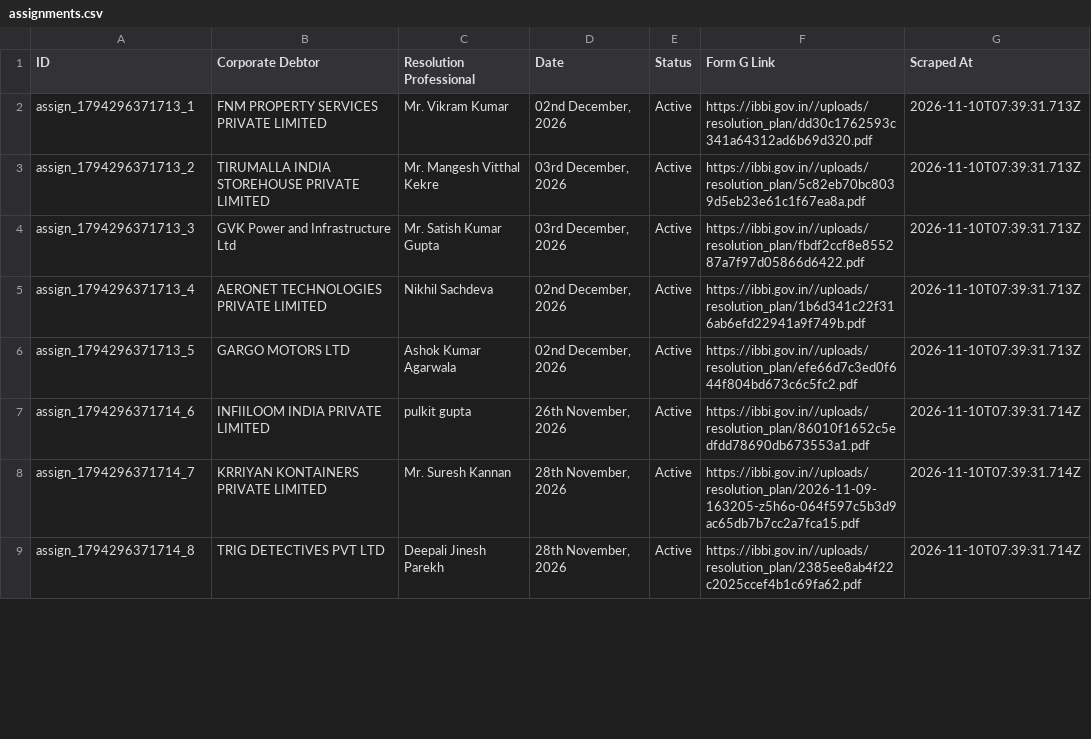
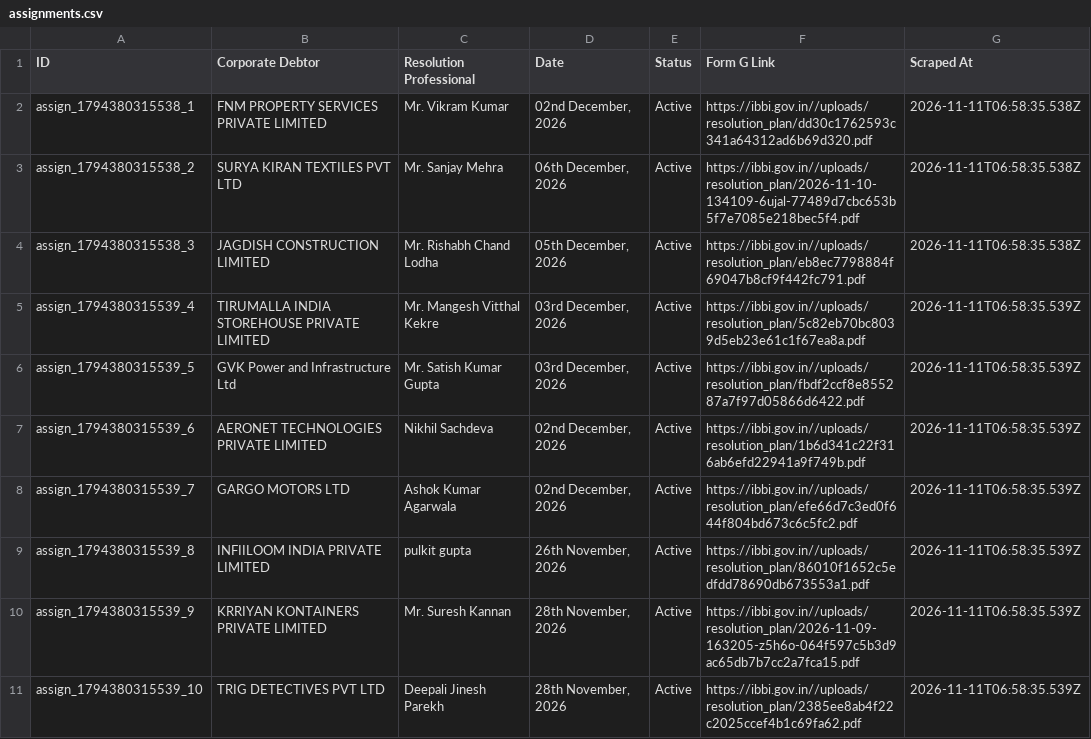
Before and after one commit to prometheus5863/form-g-aarsh, a CSV file: data/assignments.csv, drawn as a sheet; only a part is shown; the diff covers the shown part only.

```diff
--- a/data/assignments.csv
+++ b/data/assignments.csv
@@ -1,9 +1,11 @@
 ID,Corporate Debtor,Resolution Professional,Date,Status,Form G Link,Scraped At
-assign_1794296371713_1,FNM PROPERTY SERVICES PRIVATE LIMITED,Mr. Vikram Kumar,"02nd December, 2026",Active,https://ibbi.gov.in//uploads/resolution_plan/dd30c1762593c341a64312ad6b69d320.pdf,2026-11-10T07:39:31.713Z
-assign_1794296371713_2,TIRUMALLA INDIA STOREHOUSE PRIVATE LIMITED,Mr. Mangesh Vitthal Kekre,"03rd December, 2026",Active,https://ibbi.gov.in//uploads/resolution_plan/5c82eb70bc8039d5eb23e61c1f67ea8a.pdf,2026-11-10T07:39:31.713Z
-assign_1794296371713_3,GVK Power and Infrastructure Ltd,Mr. Satish Kumar Gupta,"03rd December, 2026",Active,https://ibbi.gov.in//uploads/resolution_plan/fbdf2ccf8e855287a7f97d05866d6422.pdf,2026-11-10T07:39:31.713Z
-assign_1794296371713_4,AERONET TECHNOLOGIES PRIVATE LIMITED,Nikhil Sachdeva,"02nd December, 2026",Active,https://ibbi.gov.in//uploads/resolution_plan/1b6d341c22f316ab6efd22941a9f749b.pdf,2026-11-10T07:39:31.713Z
-assign_1794296371713_5,GARGO MOTORS LTD,Ashok Kumar Agarwala,"02nd December, 2026",Active,https://ibbi.gov.in//uploads/resolution_plan/efe66d7c3ed0f644f804bd673c6c5fc2.pdf,2026-11-10T07:39:31.713Z
-assign_1794296371714_6,INFIILOOM INDIA PRIVATE LIMITED,pulkit gupta,"26th November, 2026",Active,https://ibbi.gov.in//uploads/resolution_plan/86010f1652c5edfdd78690db673553a1.pdf,2026-11-10T07:39:31.714Z
-assign_1794296371714_7,KRRIYAN KONTAINERS PRIVATE LIMITED,Mr. Suresh Kannan,"28th November, 2026",Active,https://ibbi.gov.in//uploads/resolution_plan/2026-11-09-163205-z5h6o-064f597c5b3d9ac65db7b7cc2a7fca15.pdf,2026-11-10T07:39:31.714Z
-assign_1794296371714_8,TRIG DETECTIVES PVT LTD,Deepali Jinesh Parekh,"28th November, 2026",Active,https://ibbi.gov.in//uploads/resolution_plan/2385ee8ab4f22c2025ccef4b1c69fa62.pdf,2026-11-10T07:39:31.714Z
+assign_1794380315538_1,FNM PROPERTY SERVICES PRIVATE LIMITED,Mr. Vikram Kumar,"02nd December, 2026",Active,https://ibbi.gov.in//uploads/resolution_plan/dd30c1762593c341a64312ad6b69d320.pdf,2026-11-11T06:58:35.538Z
+assign_1794380315538_2,SURYA KIRAN TEXTILES PVT LTD,Mr. Sanjay Mehra,"06th December, 2026",Active,https://ibbi.gov.in//uploads/resolution_plan/2026-11-10-134109-6ujal-77489d7cbc653b5f7e7085e218bec5f4.pdf,2026-11-11T06:58:35.538Z
+assign_1794380315538_3,JAGDISH CONSTRUCTION LIMITED,Mr. Rishabh Chand Lodha,"05th December, 2026",Active,https://ibbi.gov.in//uploads/resolution_plan/eb8ec7798884f69047b8cf9f442fc791.pdf,2026-11-11T06:58:35.538Z
+assign_1794380315539_4,TIRUMALLA INDIA STOREHOUSE PRIVATE LIMITED,Mr. Mangesh Vitthal Kekre,"03rd December, 2026",Active,https://ibbi.gov.in//uploads/resolution_plan/5c82eb70bc8039d5eb23e61c1f67ea8a.pdf,2026-11-11T06:58:35.539Z
+assign_1794380315539_5,GVK Power and Infrastructure Ltd,Mr. Satish Kumar Gupta,"03rd December, 2026",Active,https://ibbi.gov.in//uploads/resolution_plan/fbdf2ccf8e855287a7f97d05866d6422.pdf,2026-11-11T06:58:35.539Z
+assign_1794380315539_6,AERONET TECHNOLOGIES PRIVATE LIMITED,Nikhil Sachdeva,"02nd December, 2026",Active,https://ibbi.gov.in//uploads/resolution_plan/1b6d341c22f316ab6efd22941a9f749b.pdf,2026-11-11T06:58:35.539Z
+assign_1794380315539_7,GARGO MOTORS LTD,Ashok Kumar Agarwala,"02nd December, 2026",Active,https://ibbi.gov.in//uploads/resolution_plan/efe66d7c3ed0f644f804bd673c6c5fc2.pdf,2026-11-11T06:58:35.539Z
+assign_1794380315539_8,INFIILOOM INDIA PRIVATE LIMITED,pulkit gupta,"26th November, 2026",Active,https://ibbi.gov.in//uploads/resolution_plan/86010f1652c5edfdd78690db673553a1.pdf,2026-11-11T06:58:35.539Z
+assign_1794380315539_9,KRRIYAN KONTAINERS PRIVATE LIMITED,Mr. Suresh Kannan,"28th November, 2026",Active,https://ibbi.gov.in//uploads/resolution_plan/2026-11-09-163205-z5h6o-064f597c5b3d9ac65db7b7cc2a7fca15.pdf,2026-11-11T06:58:35.539Z
+assign_1794380315539_10,TRIG DETECTIVES PVT LTD,Deepali Jinesh Parekh,"28th November, 2026",Active,https://ibbi.gov.in//uploads/resolution_plan/2385ee8ab4f22c2025ccef4b1c69fa62.pdf,2026-11-11T06:58:35.539Z
```
Also changed, not shown: 2 removed rows and 29 edited cells elsewhere in this file, data/announcements.csv, data/public_announcements.csv.
